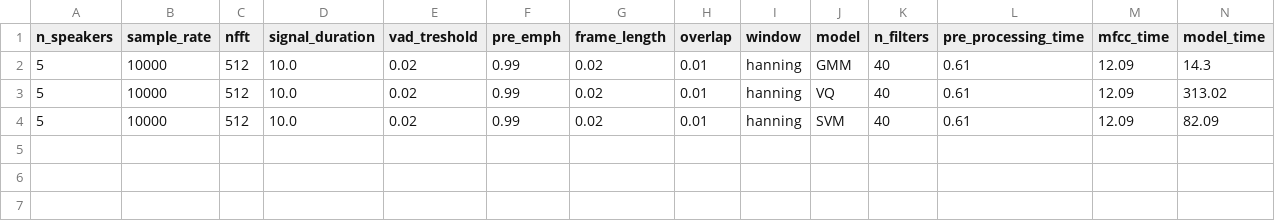
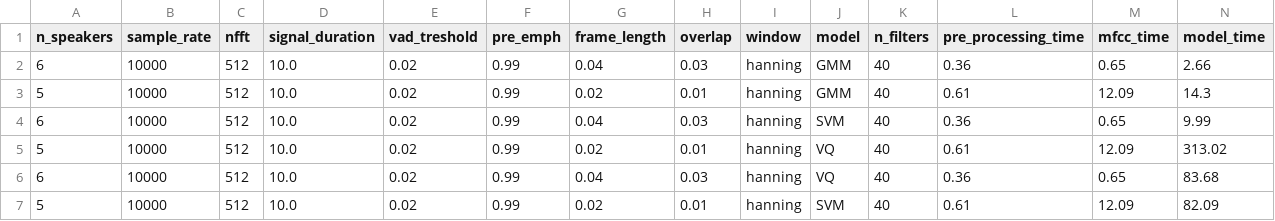
Before and after one commit to robot-human/speaker_recognition, a CSV file: summary/mfb_summary.csv, drawn as a sheet; only a part is shown; rows hold the shown columns only; the diff names each change by its address in the sheet, - before the commit and + after, or states it on an @@ line.

```diff
--- a/summary/mfb_summary.csv
+++ b/summary/mfb_summary.csv
+row 2: 6 | 10000 | 512 | 10.0 | 0.02 | 0.99 | 0.04 | 0.03 | hanning | GMM | 40 | 0.36 | 0.65 | 2.66
+row 4: 6 | 10000 | 512 | 10.0 | 0.02 | 0.99 | 0.04 | 0.03 | hanning | SVM | 40 | 0.36 | 0.65 | 9.99
+row 6: 6 | 10000 | 512 | 10.0 | 0.02 | 0.99 | 0.04 | 0.03 | hanning | VQ | 40 | 0.36 | 0.65 | 83.68
```
Also changed, not shown: summary/lpc_summary.csv, summary/mfcc_summary.csv, 28 other files.
